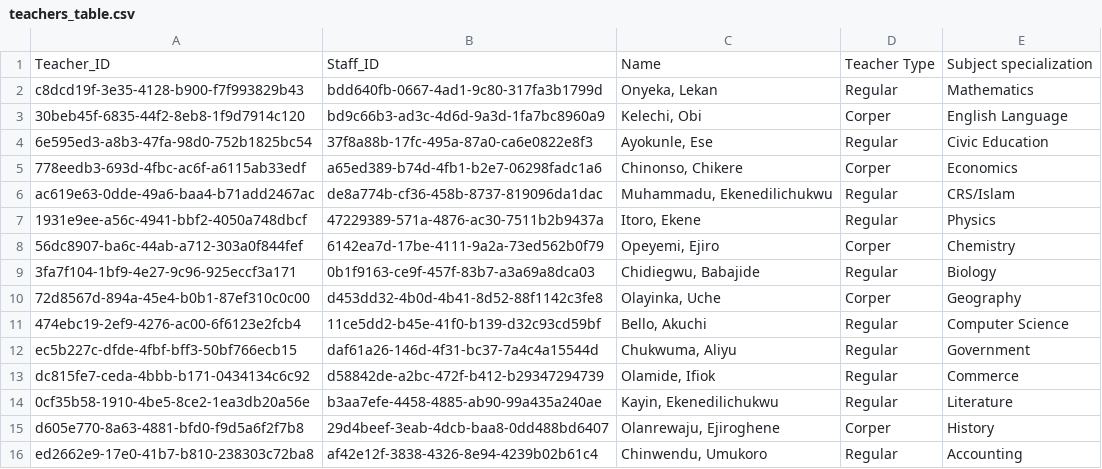
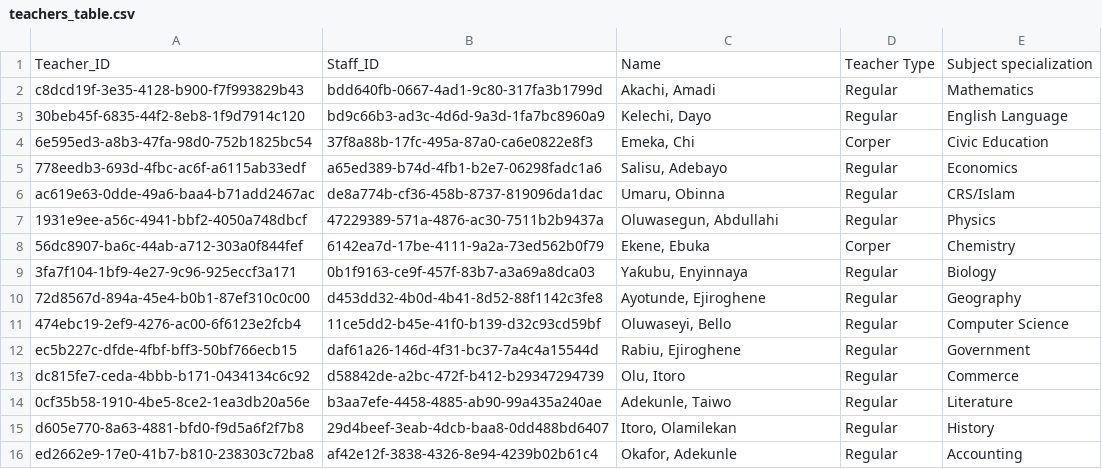
Before and after one commit to George-Michael-Dagogo/Tech-Blog-Pipeline, a CSV file: data/teachers_table.csv, drawn as a sheet.

```diff
--- a/data/teachers_table.csv
+++ b/data/teachers_table.csv
@@ -1,16 +1,16 @@
 Teacher_ID,Staff_ID,Name,Teacher Type,Subject specialization
-c8dcd19f-3e35-4128-b900-f7f993829b43,bdd640fb-0667-4ad1-9c80-317fa3b1799d,"Onyeka, Lekan",Regular,Mathematics
-30beb45f-6835-44f2-8eb8-1f9d7914c120,bd9c66b3-ad3c-4d6d-9a3d-1fa7bc8960a9,"Kelechi, Obi",Corper,English Language
-6e595ed3-a8b3-47fa-98d0-752b1825bc54,37f8a88b-17fc-495a-87a0-ca6e0822e8f3,"Ayokunle, Ese",Regular,Civic Education
-778eedb3-693d-4fbc-ac6f-a6115ab33edf,a65ed389-b74d-4fb1-b2e7-06298fadc1a6,"Chinonso, Chikere",Corper,Economics
-ac619e63-0dde-49a6-baa4-b71add2467ac,de8a774b-cf36-458b-8737-819096da1dac,"Muhammadu, Ekenedilichukwu",Regular,CRS/Islam
-1931e9ee-a56c-4941-bbf2-4050a748dbcf,47229389-571a-4876-ac30-7511b2b9437a,"Itoro, Ekene",Regular,Physics
-56dc8907-ba6c-44ab-a712-303a0f844fef,6142ea7d-17be-4111-9a2a-73ed562b0f79,"Opeyemi, Ejiro",Corper,Chemistry
-3fa7f104-1bf9-4e27-9c96-925eccf3a171,0b1f9163-ce9f-457f-83b7-a3a69a8dca03,"Chidiegwu, Babajide",Regular,Biology
-72d8567d-894a-45e4-b0b1-87ef310c0c00,d453dd32-4b0d-4b41-8d52-88f1142c3fe8,"Olayinka, Uche",Corper,Geography
-474ebc19-2ef9-4276-ac00-6f6123e2fcb4,11ce5dd2-b45e-41f0-b139-d32c93cd59bf,"Bello, Akuchi",Regular,Computer Science
-ec5b227c-dfde-4fbf-bff3-50bf766ecb15,daf61a26-146d-4f31-bc37-7a4c4a15544d,"Chukwuma, Aliyu",Regular,Government
-dc815fe7-ceda-4bbb-b171-0434134c6c92,d58842de-a2bc-472f-b412-b29347294739,"Olamide, Ifiok",Regular,Commerce
-0cf35b58-1910-4be5-8ce2-1ea3db20a56e,b3aa7efe-4458-4885-ab90-99a435a240ae,"Kayin, Ekenedilichukwu",Regular,Literature
-d605e770-8a63-4881-bfd0-f9d5a6f2f7b8,29d4beef-3eab-4dcb-baa8-0dd488bd6407,"Olanrewaju, Ejiroghene",Corper,History
-ed2662e9-17e0-41b7-b810-238303c72ba8,af42e12f-3838-4326-8e94-4239b02b61c4,"Chinwendu, Umukoro",Regular,Accounting
+c8dcd19f-3e35-4128-b900-f7f993829b43,bdd640fb-0667-4ad1-9c80-317fa3b1799d,"Akachi, Amadi",Regular,Mathematics
+30beb45f-6835-44f2-8eb8-1f9d7914c120,bd9c66b3-ad3c-4d6d-9a3d-1fa7bc8960a9,"Kelechi, Dayo",Regular,English Language
+6e595ed3-a8b3-47fa-98d0-752b1825bc54,37f8a88b-17fc-495a-87a0-ca6e0822e8f3,"Emeka, Chi",Corper,Civic Education
+778eedb3-693d-4fbc-ac6f-a6115ab33edf,a65ed389-b74d-4fb1-b2e7-06298fadc1a6,"Salisu, Adebayo",Regular,Economics
+ac619e63-0dde-49a6-baa4-b71add2467ac,de8a774b-cf36-458b-8737-819096da1dac,"Umaru, Obinna",Regular,CRS/Islam
+1931e9ee-a56c-4941-bbf2-4050a748dbcf,47229389-571a-4876-ac30-7511b2b9437a,"Oluwasegun, Abdullahi",Regular,Physics
+56dc8907-ba6c-44ab-a712-303a0f844fef,6142ea7d-17be-4111-9a2a-73ed562b0f79,"Ekene, Ebuka",Corper,Chemistry
+3fa7f104-1bf9-4e27-9c96-925eccf3a171,0b1f9163-ce9f-457f-83b7-a3a69a8dca03,"Yaƙubu, Enyinnaya",Regular,Biology
+72d8567d-894a-45e4-b0b1-87ef310c0c00,d453dd32-4b0d-4b41-8d52-88f1142c3fe8,"Ayotunde, Ejiroghene",Regular,Geography
+474ebc19-2ef9-4276-ac00-6f6123e2fcb4,11ce5dd2-b45e-41f0-b139-d32c93cd59bf,"Oluwaseyi, Bello",Regular,Computer Science
+ec5b227c-dfde-4fbf-bff3-50bf766ecb15,daf61a26-146d-4f31-bc37-7a4c4a15544d,"Rabiu, Ejiroghene",Regular,Government
+dc815fe7-ceda-4bbb-b171-0434134c6c92,d58842de-a2bc-472f-b412-b29347294739,"Olu, Itoro",Regular,Commerce
+0cf35b58-1910-4be5-8ce2-1ea3db20a56e,b3aa7efe-4458-4885-ab90-99a435a240ae,"Adekunle, Taiwo",Regular,Literature
+d605e770-8a63-4881-bfd0-f9d5a6f2f7b8,29d4beef-3eab-4dcb-baa8-0dd488bd6407,"Itoro, Olamilekan",Regular,History
+ed2662e9-17e0-41b7-b810-238303c72ba8,af42e12f-3838-4326-8e94-4239b02b61c4,"Okafor, Adekunle",Regular,Accounting
```
Also changed, not shown: data/dim_extracurricular_activity.csv, data/dim_parent_demographics.csv, 8 other files.
